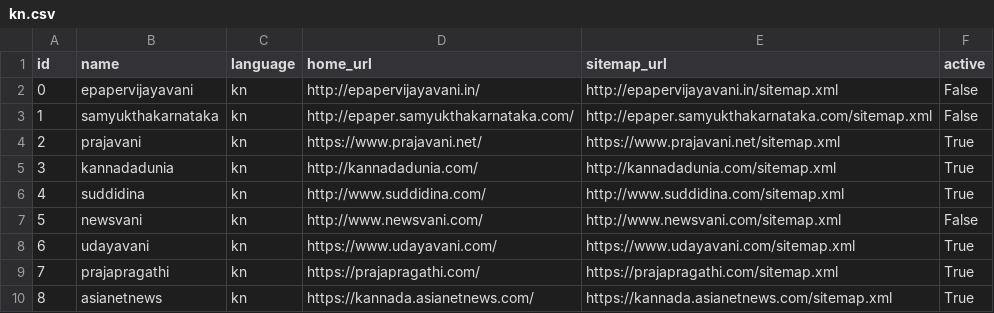
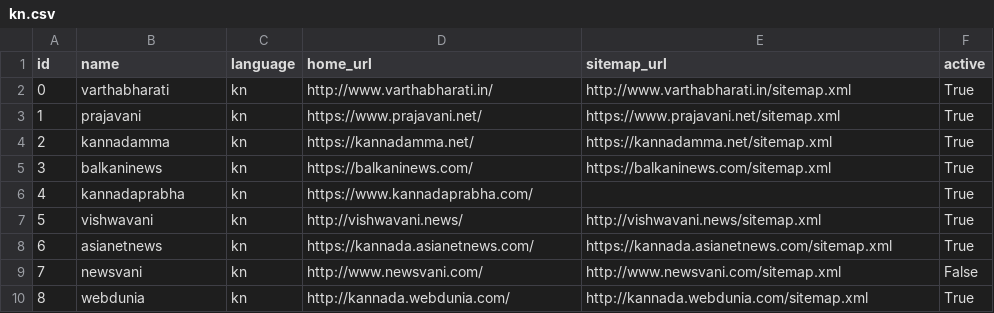
Before and after one commit to divkakwani/webcorpus, a CSV file: data/sources/kn.csv, drawn as a sheet; only a part is shown; the diff covers the shown part only.

Commit message:
Update kannada sources

```diff
--- a/data/sources/kn.csv
+++ b/data/sources/kn.csv
@@ -1,10 +1,10 @@
 id,name,language,home_url,sitemap_url,active
-0,epapervijayavani,kn,http://epapervijayavani.in/,http://epapervijayavani.in/sitemap.xml,False
-1,samyukthakarnataka,kn,http://epaper.samyukthakarnataka.com/,http://epaper.samyukthakarnataka.com/sitemap.xml,False
-2,prajavani,kn,https://www.prajavani.net/,https://www.prajavani.net/sitemap.xml,True
-3,kannadadunia,kn,http://kannadadunia.com/,http://kannadadunia.com/sitemap.xml,True
-4,suddidina,kn,http://www.suddidina.com/,http://www.suddidina.com/sitemap.xml,True
-5,newsvani,kn,http://www.newsvani.com/,http://www.newsvani.com/sitemap.xml,False
-6,udayavani,kn,https://www.udayavani.com/,https://www.udayavani.com/sitemap.xml,True
-7,prajapragathi,kn,https://prajapragathi.com/,https://prajapragathi.com/sitemap.xml,True
-8,asianetnews,kn,https://kannada.asianetnews.com/,https://kannada.asianetnews.com/sitemap.xml,True
+0,varthabharati,kn,http://www.varthabharati.in/,http://www.varthabharati.in/sitemap.xml,True
+1,prajavani,kn,https://www.prajavani.net/,https://www.prajavani.net/sitemap.xml,True
+2,kannadamma,kn,https://kannadamma.net/,https://kannadamma.net/sitemap.xml,True
+3,balkaninews,kn,https://balkaninews.com/,https://balkaninews.com/sitemap.xml,True
+4,kannadaprabha,kn,https://www.kannadaprabha.com/,,True
+5,vishwavani,kn,http://vishwavani.news/,http://vishwavani.news/sitemap.xml,True
+6,asianetnews,kn,https://kannada.asianetnews.com/,https://kannada.asianetnews.com/sitemap.xml,True
+7,newsvani,kn,http://www.newsvani.com/,http://www.newsvani.com/sitemap.xml,False
+8,webdunia,kn,http://kannada.webdunia.com/,http://kannada.webdunia.com/sitemap.xml,True
```
Also changed, not shown: 63 edited cells elsewhere in this file.
